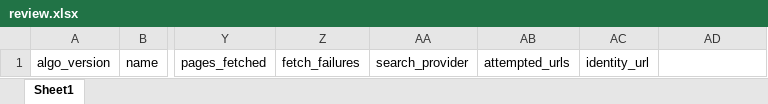
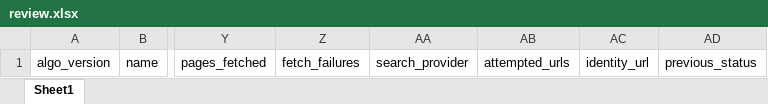
Before and after one commit to guyrofe-create/professional-contact-research-agent, an Excel workbook: output/review.xlsx, sheet Sheet1, drawn as a sheet; only a part is shown, gaps mark what is left out; values as stored, in another font and other column widths than the file's, no borders; the diff names each change by its address in the sheet, - before the commit and + after, or states it on an @@ line.

```diff
--- a/output/review.xlsx (sheet Sheet1)
+++ b/output/review.xlsx (sheet Sheet1)
-AD1: (empty)
+AD1: previous_status
```
Also changed, not shown: output/contacts.xlsx, 8 other files.
